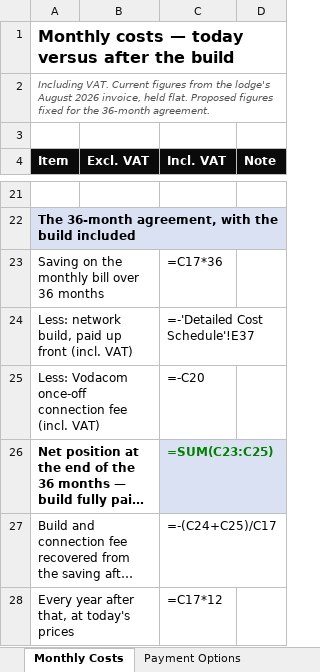
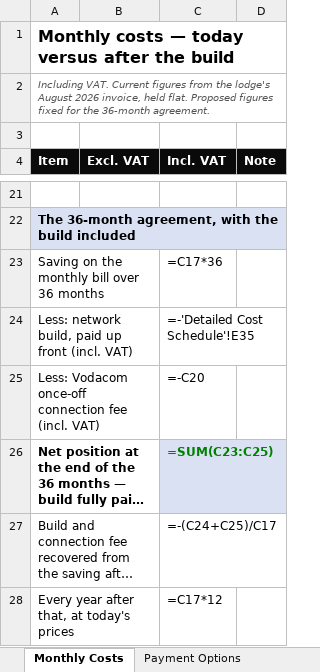
Before and after one commit to Gerhardhsmit/cttx-infrastructure-intelligence, an Excel workbook: proposals/Barefoot_Detailed_Cost_Schedule_2026-09-29.xlsx, sheet Monthly Costs, drawn as a sheet; only a part is shown, gaps mark what is left out; long unchanged cells end in …; values as stored, in another font and other column widths than the file's, no borders; formulas without a stored value are shown as written; the diff names each change by its address in the sheet, - before the commit and + after, or states it on an @@ line.

```diff
--- a/proposals/Barefoot_Detailed_Cost_Schedule_2026-09-29.xlsx (sheet Monthly Costs)
+++ b/proposals/Barefoot_Detailed_Cost_Schedule_2026-09-29.xlsx (sheet Monthly Costs)
-C24 (Incl. VAT): =-'Detailed Cost Schedule'!E37
+C24 (Incl. VAT): =-'Detailed Cost Schedule'!E35
```
Also changed, not shown: sheet Detailed Cost Schedule, sheet Payment Options.
